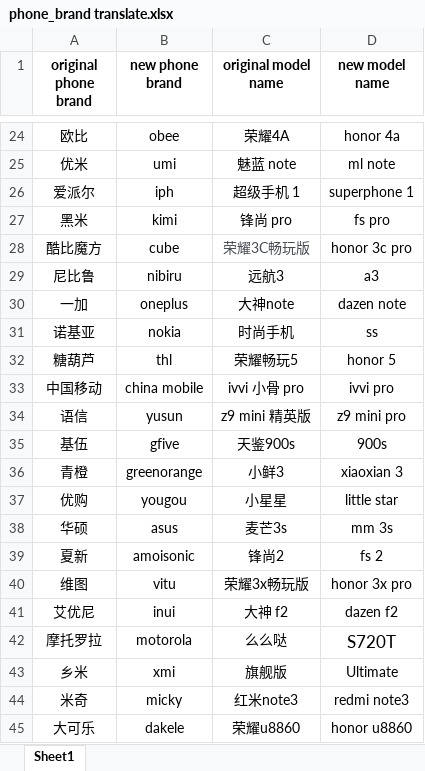
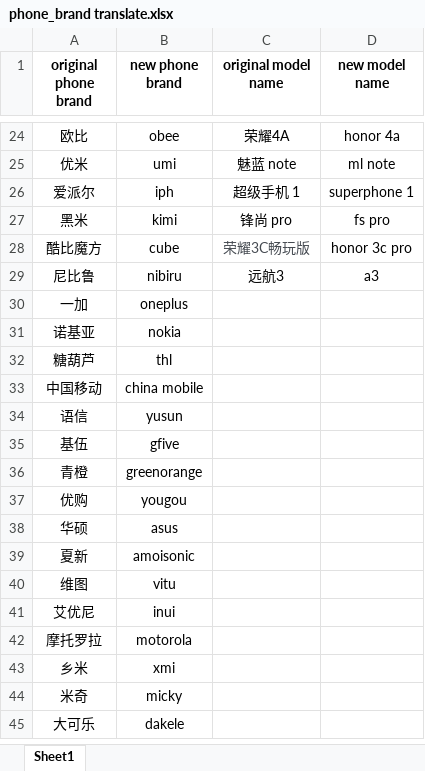
Before and after one commit to SungWAhn/MPS-Project, an Excel workbook: phone_brand translate.xlsx, sheet Sheet1, drawn as a sheet; only a part is shown, gaps mark what is left out; values as stored, in another font and other column widths than the file's, no borders; the diff covers the shown part only; the diff names each change by its address in the sheet, - before the commit and + after, or states it on an @@ line.

Commit message:
Add files via upload

```diff
--- a/phone_brand translate.xlsx (sheet Sheet1)
+++ b/phone_brand translate.xlsx (sheet Sheet1)
-C30 (original model name): 大神note
+C30 (original model name): (empty)
-D30 (new model name): dazen note
+D30 (new model name): (empty)
-C31 (original model name): 时尚手机
+C31 (original model name): (empty)
-D31 (new model name): ss
+D31 (new model name): (empty)
-C32 (original model name): 荣耀畅玩5
+C32 (original model name): (empty)
-D32 (new model name): honor 5
+D32 (new model name): (empty)
-C33 (original model name): ivvi 小骨 pro
+C33 (original model name): (empty)
-D33 (new model name): ivvi pro
+D33 (new model name): (empty)
-C34 (original model name): z9 mini 精英版
+C34 (original model name): (empty)
-D34 (new model name): z9 mini pro
+D34 (new model name): (empty)
-C35 (original model name): 天鉴900s
+C35 (original model name): (empty)
-D35 (new model name): 900s
+D35 (new model name): (empty)
-C36 (original model name): 小鲜3
+C36 (original model name): (empty)
-D36 (new model name): xiaoxian 3
+D36 (new model name): (empty)
-C37 (original model name): 小星星
+C37 (original model name): (empty)
-D37 (new model name): little star
+D37 (new model name): (empty)
-C38 (original model name): 麦芒3s
+C38 (original model name): (empty)
-D38 (new model name): mm 3s
+D38 (new model name): (empty)
-C39 (original model name): 锋尚2
+C39 (original model name): (empty)
-D39 (new model name): fs 2
+D39 (new model name): (empty)
-C40 (original model name): 荣耀3x畅玩版
+C40 (original model name): (empty)
-D40 (new model name): honor 3x pro
+D40 (new model name): (empty)
-C41 (original model name): 大神 f2
+C41 (original model name): (empty)
-D41 (new model name): dazen f2
+D41 (new model name): (empty)
-C42 (original model name): 么么哒
+C42 (original model name): (empty)
-D42 (new model name): S720T
+D42 (new model name): (empty)
-C43 (original model name): 旗舰版
+C43 (original model name): (empty)
-D43 (new model name): Ultimate
+D43 (new model name): (empty)
-C44 (original model name): 红米note3
+C44 (original model name): (empty)
-D44 (new model name): redmi note3
+D44 (new model name): (empty)
-C45 (original model name): 荣耀u8860
+C45 (original model name): (empty)
-D45 (new model name): honor u8860
+D45 (new model name): (empty)
```
Also changed, not shown: 1 added row, 1 removed row, 39 edited cells and cell formats elsewhere in this sheet.
